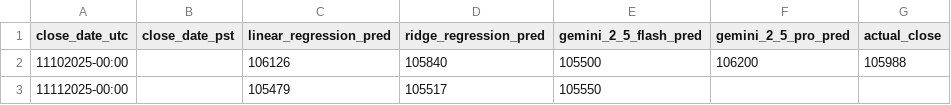
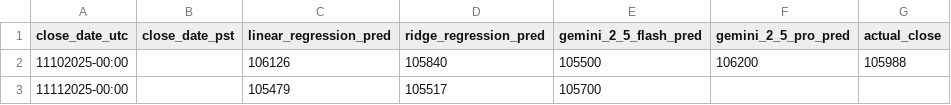
Before and after one commit to baileyarzate/crypto_prediction, a CSV file: analysis/true_vs_predicted_data.csv, drawn as a sheet.

Commit message:
cleaned up true_vs_predicted_data

```diff
--- a/analysis/true_vs_predicted_data.csv
+++ b/analysis/true_vs_predicted_data.csv
@@ -2,2 +2,2 @@ close_date_utc,close_date_pst,linear_regression_pred ,ridge_regression_pred ,gem
 11102025-00:00 ,,106126,105840,105500,106200,105988
-11112025-00:00 ,,105479,105517,105550,,
+11112025-00:00 ,,105479,105517,105700,,
```
